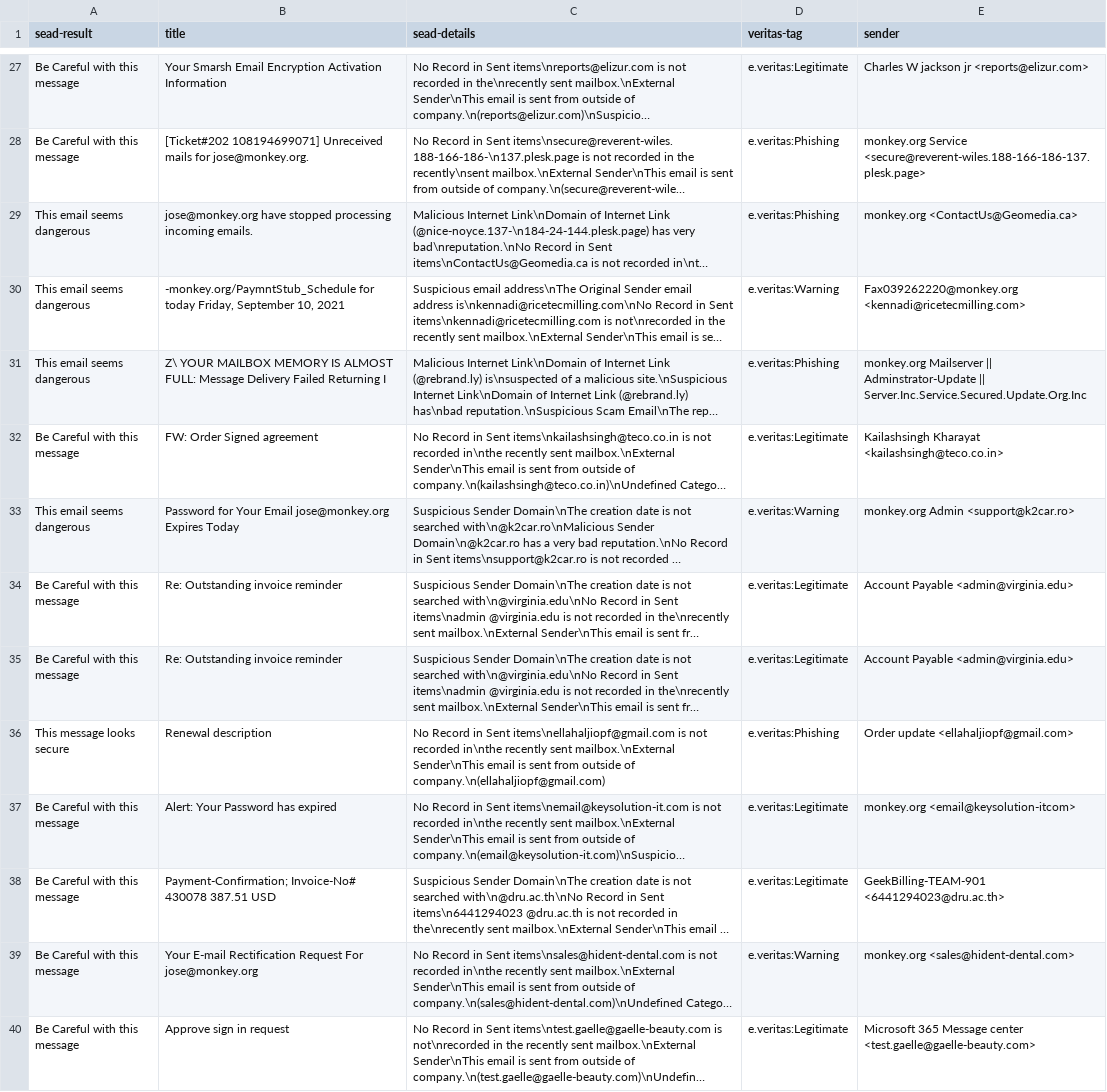
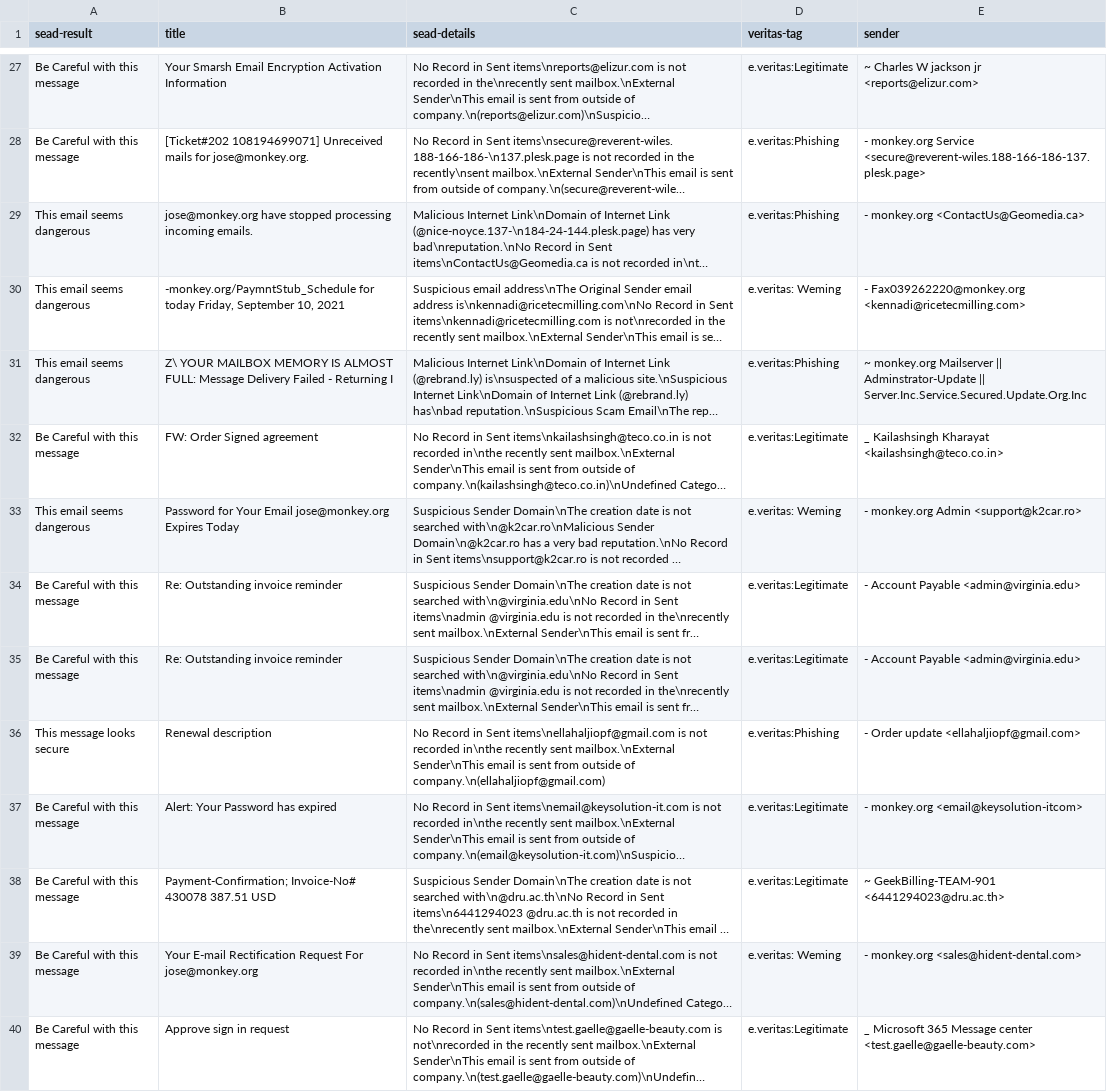
Before and after one commit to KevinHChen/uoa-cs791-outlook-plugin-auto-run, a CSV file: report/phishing-2021-scan_2023-08-13_15-11-55.csv, drawn as a sheet; only a part is shown, gaps mark what is left out; long unchanged cells end in …; the diff covers the shown part only; the diff names each change by its address in the sheet, - before the commit and + after, or states it on an @@ line.

```diff
--- a/report/phishing-2021-scan_2023-08-13_15-11-55.csv
+++ b/report/phishing-2021-scan_2023-08-13_15-11-55.csv
-E27 (sender): Charles W jackson jr <reports@elizur.com>
+E27 (sender): ~ Charles W jackson jr <reports@elizur.com>
-E28 (sender): monkey.org Service…
+E28 (sender): - monkey.org Service…
-E29 (sender): monkey.org <ContactUs@Geomedia.ca>
+E29 (sender): - monkey.org <ContactUs@Geomedia.ca>
-D30 (veritas-tag): e.veritas:Warning
+D30 (veritas-tag): e.veritas: Weming
-E30 (sender): Fax039262220@monkey.org <kennadi@ricetecmilling.com>
+E30 (sender): - Fax039262220@monkey.org <kennadi@ricetecmilling.com>
-B31 (title): …Delivery Failed Returning I
+B31 (title): …Delivery Failed - Returning I
-E31 (sender): monkey.org Mailserver…
+E31 (sender): ~ monkey.org Mailserver…
-E32 (sender): Kailashsingh Kharayat…
+E32 (sender): _ Kailashsingh Kharayat…
-D33 (veritas-tag): e.veritas:Warning
+D33 (veritas-tag): e.veritas: Weming
-E33 (sender): monkey.org Admin <support@k2car.ro>
+E33 (sender): - monkey.org Admin <support@k2car.ro>
-E34:E35 (sender): Account Payable <admin@virginia.edu>
+E34:E35 (sender): - Account Payable <admin@virginia.edu>
-E36 (sender): Order update <ellahaljiopf@gmail.com>
+E36 (sender): - Order update <ellahaljiopf@gmail.com>
-E37 (sender): monkey.org <email@keysolution-itcom>
+E37 (sender): - monkey.org <email@keysolution-itcom>
-E38 (sender): GeekBilling-TEAM-901 <6441294023@dru.ac.th>
+E38 (sender): ~ GeekBilling-TEAM-901 <6441294023@dru.ac.th>
-D39 (veritas-tag): e.veritas:Warning
+D39 (veritas-tag): e.veritas: Weming
-E39 (sender): monkey.org <sales@hident-dental.com>
+E39 (sender): - monkey.org <sales@hident-dental.com>
-E40 (sender): Microsoft 365…
+E40 (sender): _ Microsoft 365…
```
Also changed, not shown: 111 edited cells elsewhere in this file, report/phishing-2022-scan_2023-08-13_14-49-16.csv.
